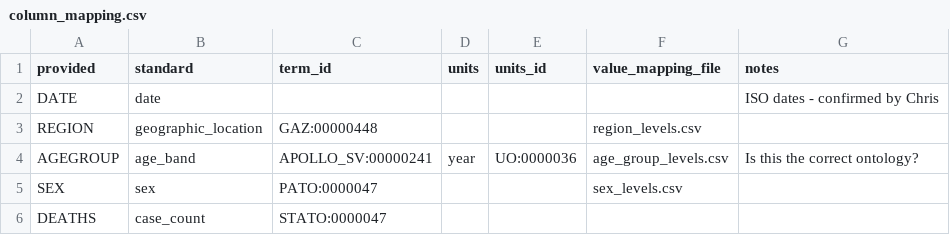
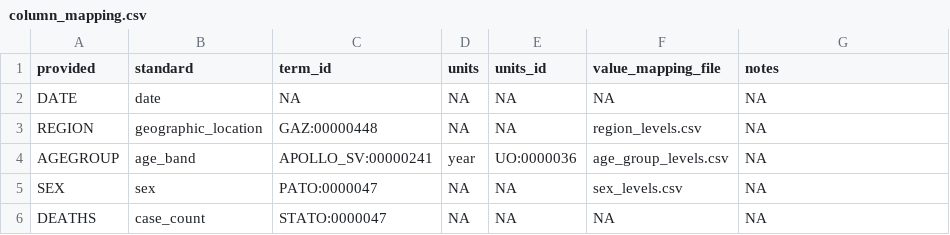
Before and after one commit to gabrielburcea/maps, a CSV file: belgium_cases_mort/column_mapping.csv, drawn as a sheet; the diff names each change by its address in the sheet, - before the commit and + after, or states it on an @@ line.

```diff
--- a/belgium_cases_mort/column_mapping.csv
+++ b/belgium_cases_mort/column_mapping.csv
-C2 (term_id): (empty)
+C2 (term_id): NA
-D2:D3 (units): (empty)
+D2:D3 (units): NA
-E2:E3 (units_id): (empty)
+E2:E3 (units_id): NA
-F2 (value_mapping_file): (empty)
+F2 (value_mapping_file): NA
-G2 (notes): ISO dates - confirmed by Chris
+G2 (notes): NA
-G3 (notes): (empty)
+G3 (notes): NA
-G4 (notes): Is this the correct ontology?
+G4 (notes): NA
-D5:D6 (units): (empty)
+D5:D6 (units): NA
-E5:E6 (units_id): (empty)
+E5:E6 (units_id): NA
-G5:G6 (notes): (empty)
+G5:G6 (notes): NA
-F6 (value_mapping_file): (empty)
+F6 (value_mapping_file): NA
```
Also changed, not shown: belgium_cases_mort/constant_values.csv, uk_gov_corona_virus_deaths_latest/preprocessed.csv, 7 other files.
